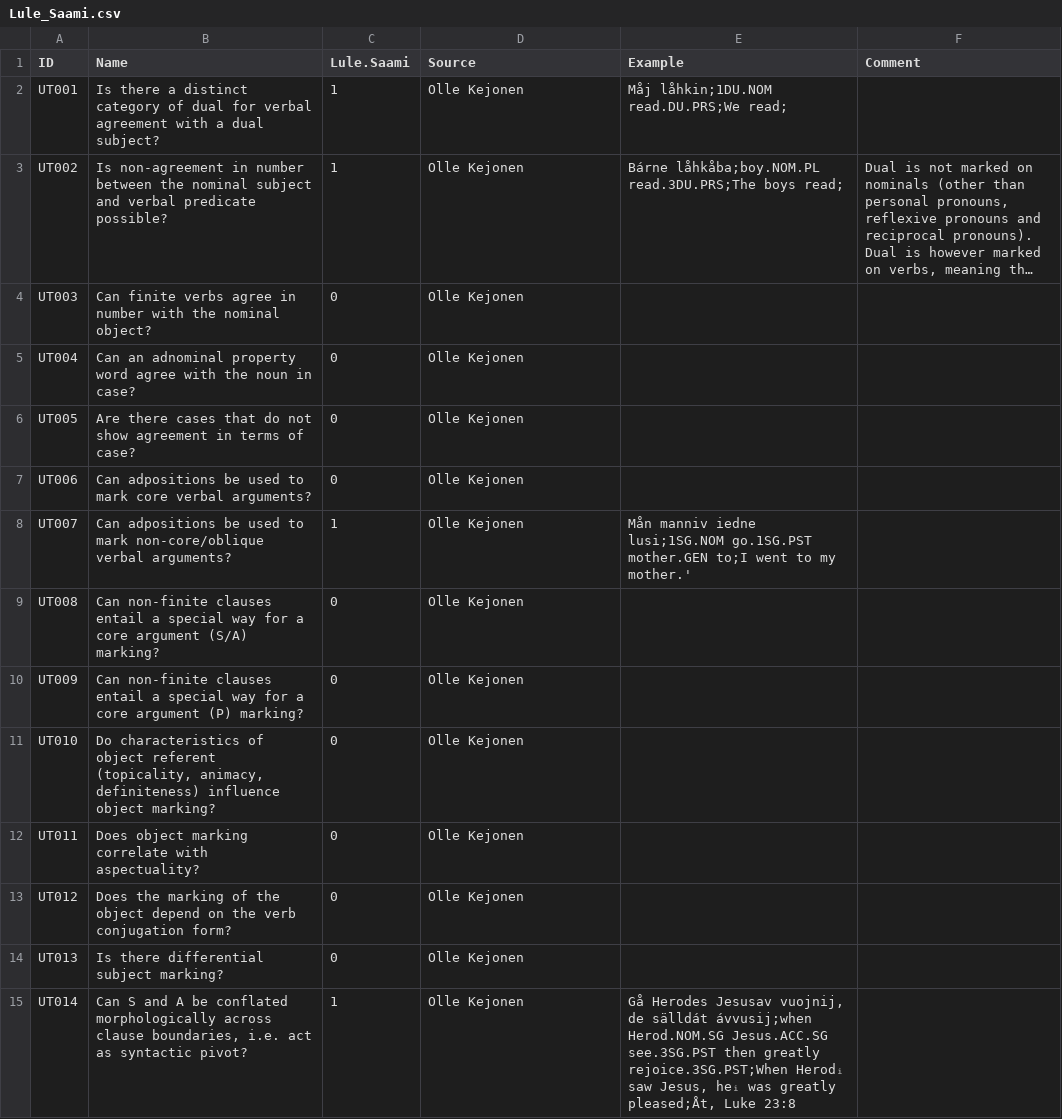
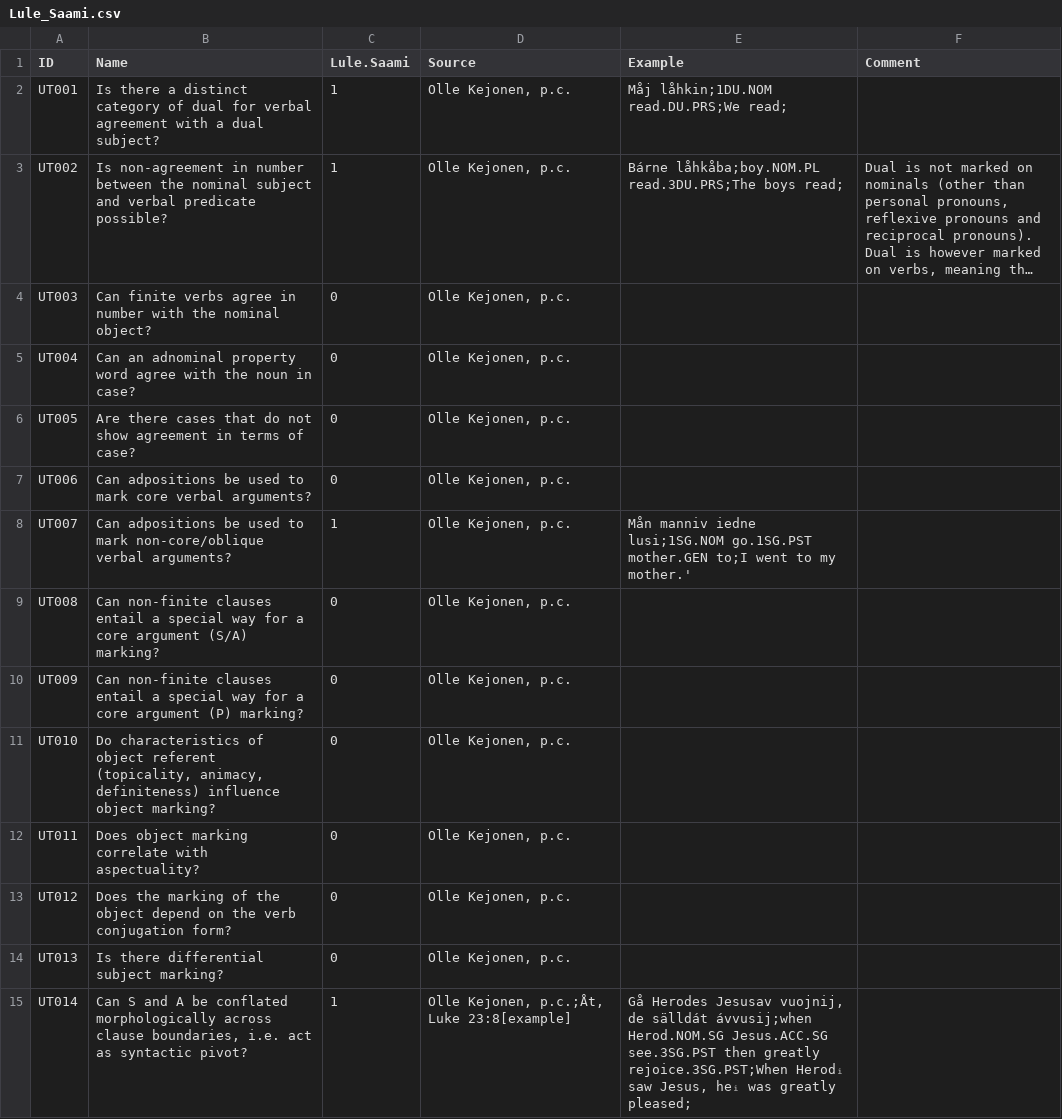
Before and after one commit to cldf-datasets/uratyp, a CSV file: raw/UT/language-tables/Lule_Saami.csv, drawn as a sheet; only a part is shown; long unchanged cells end in …; the diff covers the shown part only; the diff names each change by its address in the sheet, - before the commit and + after, or states it on an @@ line.

```diff
--- a/raw/UT/language-tables/Lule_Saami.csv
+++ b/raw/UT/language-tables/Lule_Saami.csv
-D2:D14 (Source): Olle Kejonen
+D2:D14 (Source): Olle Kejonen, p.c.
-D15 (Source): Olle Kejonen
+D15 (Source): Olle Kejonen, p.c.;Åt, Luke 23:8[example]
-E15 (Example): …was greatly pleased;Åt, Luke 23:8
+E15 (Example): …was greatly pleased;
```
Also changed, not shown: 172 edited cells elsewhere in this file, raw/UT/language-tables/Finnish.csv, raw/UT/language-tables/Kazym_Khanty.csv, 1 other file.
